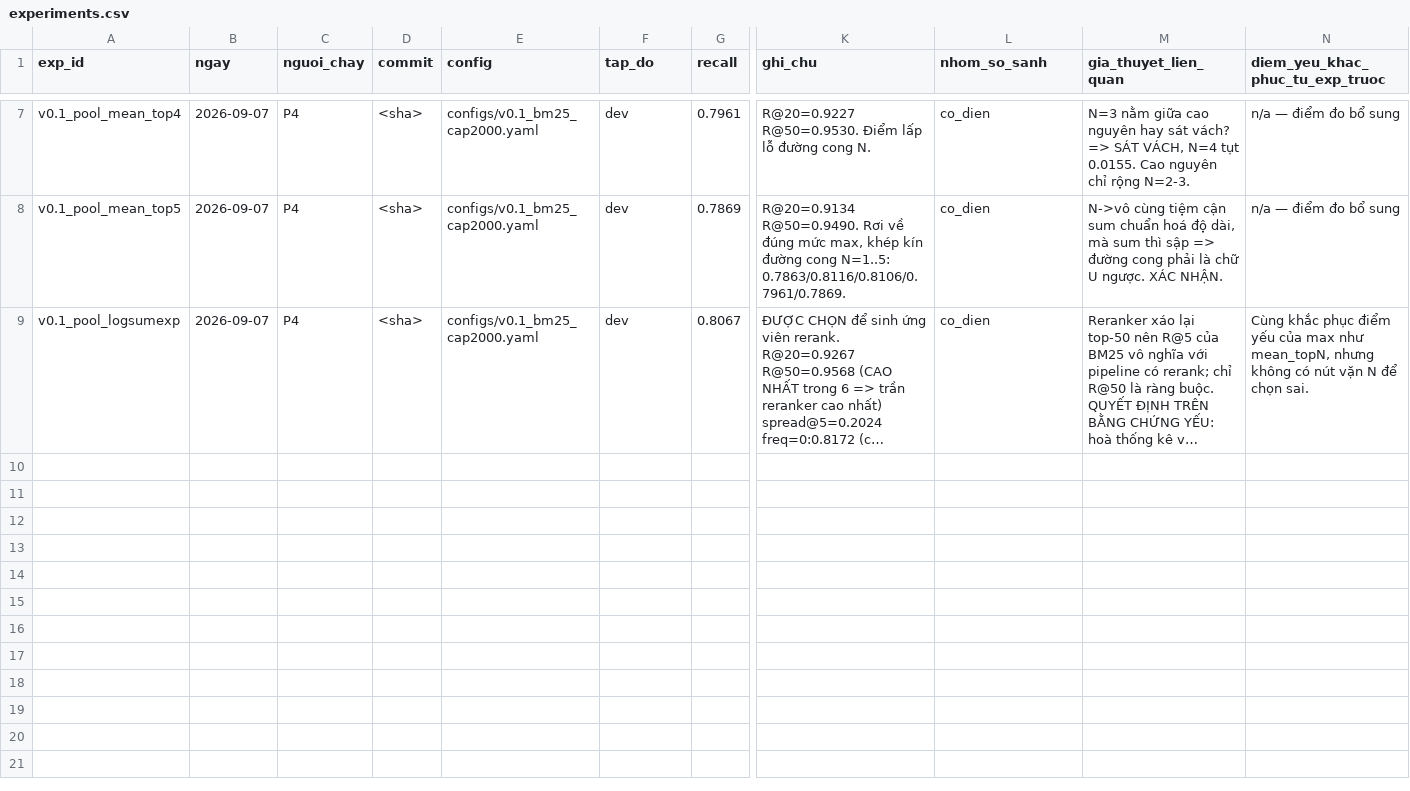
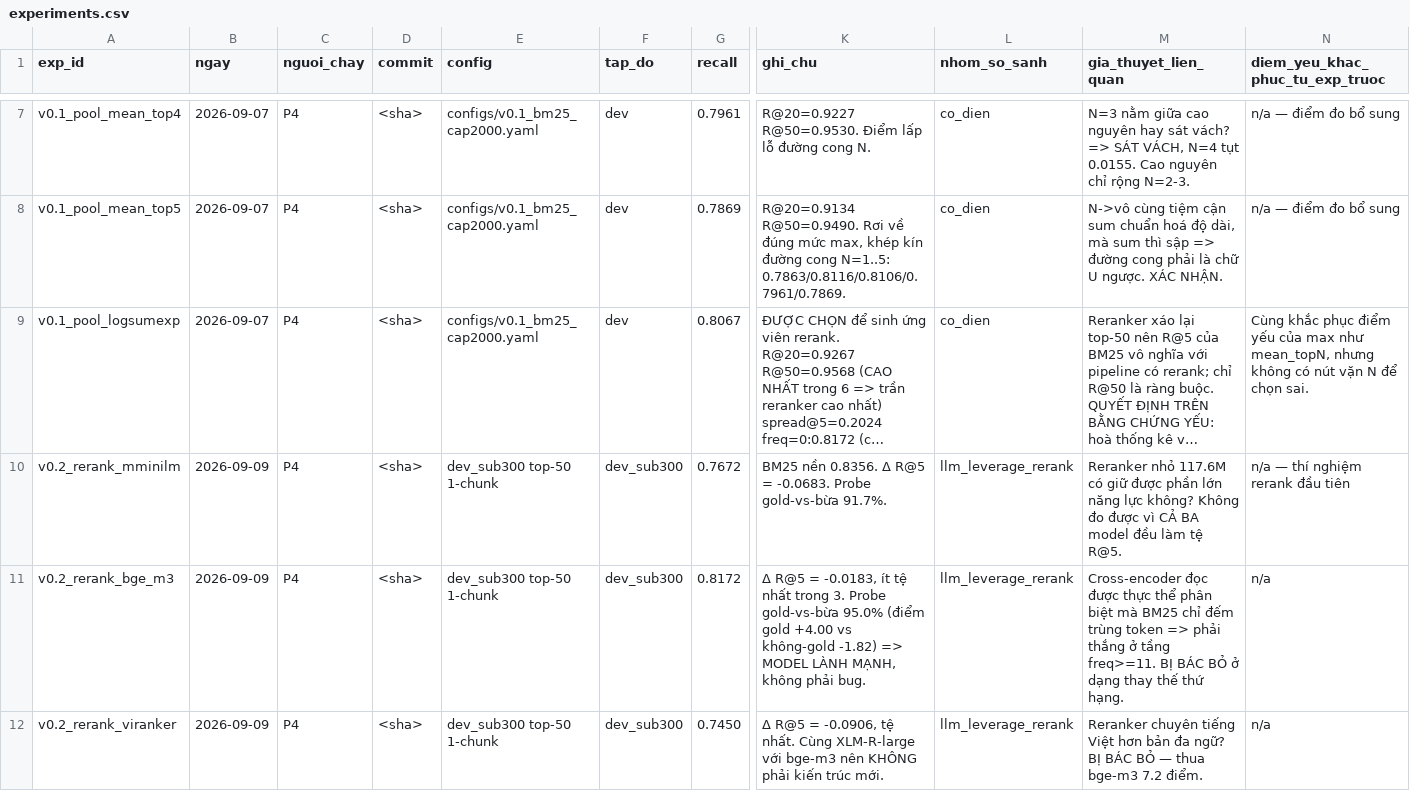
Before and after one commit to dieule-0810/MeanGirls-UIT-DSC2026, a CSV file: experiments.csv, drawn as a sheet; only a part is shown, gaps mark what is left out; long unchanged cells end in …; rows hold the shown columns only; the diff covers the shown part only; the diff names each change by its address in the sheet, - before the commit and + after, or states it on an @@ line.

Commit message:
chore: allow committing error-audit verdicts

```diff
--- a/experiments.csv
+++ b/experiments.csv
+row 10: v0.2_rerank_mminilm | 2026-09-09 | P4 | <sha> | dev_sub300 top-50 1-chunk | dev_sub300 | 0.7672 | BM25 nền 0.8356. Δ R@5 = -0.0683. Probe gold-vs-bừa 91.7%. | llm_leverage_rerank | Reranker nhỏ 117.6M có giữ được phần lớn năng lực không? Không đo được vì CẢ BA model đều làm tệ R@5. | n/a — thí nghiệm rerank đầu tiên
+row 11: v0.2_rerank_bge_m3 | 2026-09-09 | P4 | <sha> | dev_sub300 top-50 1-chunk | dev_sub300 | 0.8172 | Δ R@5 = -0.0183, ít tệ nhất trong 3. Probe gold-vs-bừa 95.0% (điểm gold +4.00 vs không-gold -1.82) => MODEL LÀNH MẠNH, không phải bug. | llm_leverage_rerank | Cross-encoder đọc được thực thể phân biệt mà BM25 chỉ đếm trùng token => phải thắng ở tầng freq>=11. BỊ BÁC BỎ ở dạng thay thế thứ hạng. | n/a
+row 12: v0.2_rerank_viranker | 2026-09-09 | P4 | <sha> | dev_sub300 top-50 1-chunk | dev_sub300 | 0.7450 | Δ R@5 = -0.0906, tệ nhất. Cùng XLM-R-large với bge-m3 nên KHÔNG phải kiến trúc mới. | llm_leverage_rerank | Reranker chuyên tiếng Việt hơn bản đa ngữ? BỊ BÁC BỎ — thua bge-m3 7.2 điểm. | n/a
```
Also changed, not shown: 2 added rows elsewhere in this file, 4 other files.
